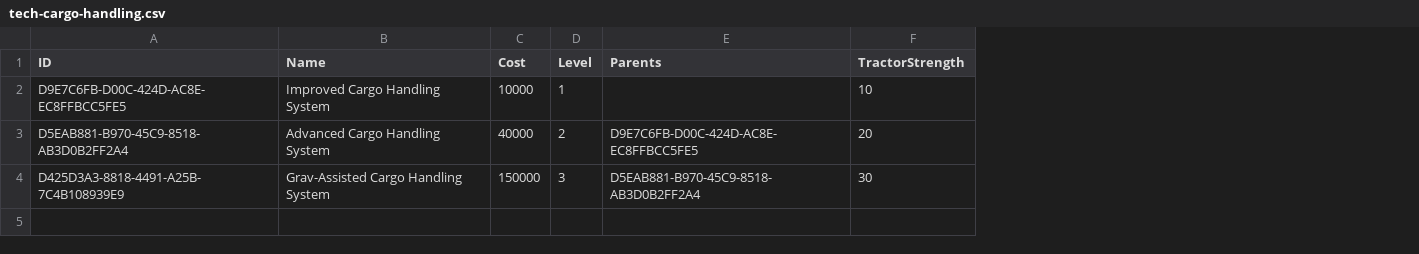
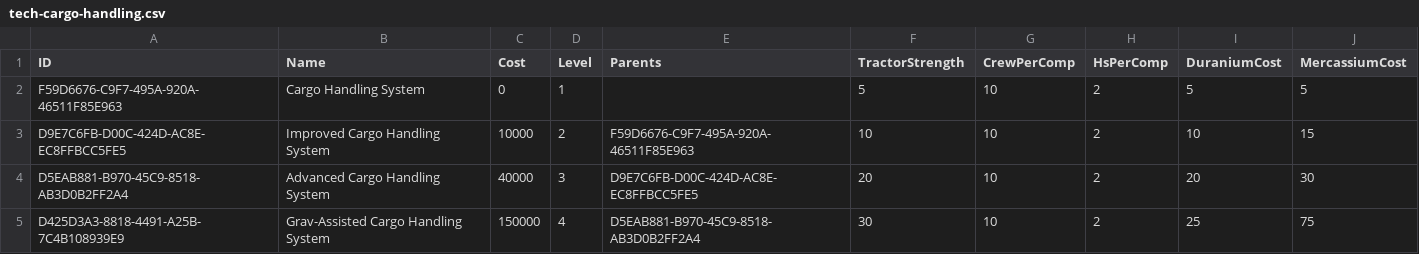
Before and after one commit to my0n/AuroraBlueprints, a CSV file: public/data/tech-cargo-handling.csv, drawn as a sheet; addresses are those after the commit; the diff names each change by its address in the sheet, - before the commit and + after, or states it on an @@ line.

Commit message:
automatically fetches list of possible cargo handling modules

```diff
--- a/public/data/tech-cargo-handling.csv
+++ b/public/data/tech-cargo-handling.csv
+column G (CrewPerComp), rows 3-5: all 10
+column H (HsPerComp), rows 3-5: all 2
+column I (DuraniumCost), rows 3-5: 10 | 20 | 25
+column J (MercassiumCost), rows 3-5: 15 | 30 | 75
+row 2: F59D6676-C9F7-495A-920A-46511F85E963 | Cargo Handling System | 0 | 1 |  | 5 | 10 | 2 | 5 | 5
-D3 (Level): 1
+D3 (Level): 2
-E3 (Parents): (empty)
+E3 (Parents): F59D6676-C9F7-495A-920A-46511F85E963
-D4 (Level): 2
+D4 (Level): 3
-D5 (Level): 3
+D5 (Level): 4
```
Also changed, not shown: 3 other files.
